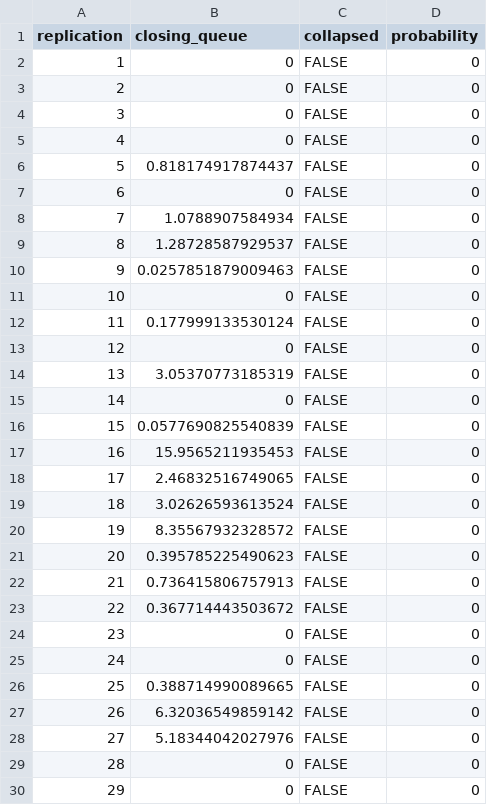
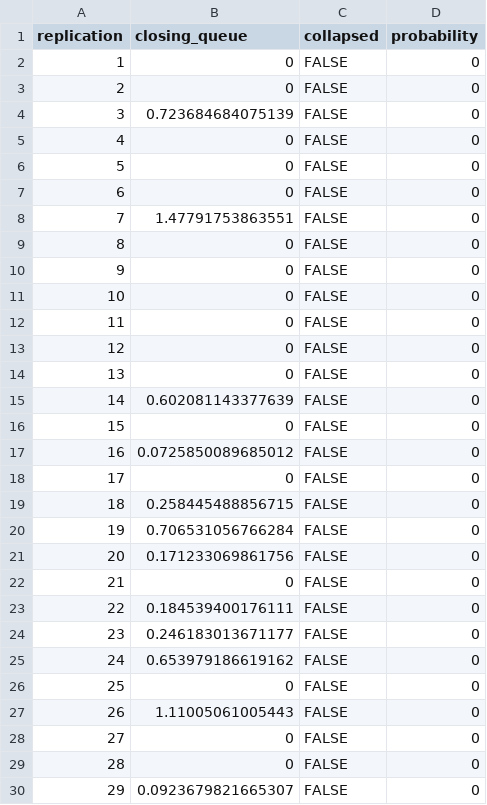
Before and after one commit to natosys/Battlefield-Casualty-Handling, a CSV file: data/airlift/airlift_collapse_replications.csv, drawn as a sheet; only a part is shown; the diff covers the shown part only.

```diff
--- a/data/airlift/airlift_collapse_replications.csv
+++ b/data/airlift/airlift_collapse_replications.csv
@@ -3,28 +3,28 @@
 2,0,FALSE,0
-3,0,FALSE,0
+3,0.723684684075139,FALSE,0
 4,0,FALSE,0
-5,0.818174917874437,FALSE,0
+5,0,FALSE,0
 6,0,FALSE,0
-7,1.0788907584934,FALSE,0
-8,1.28728587929537,FALSE,0
-9,0.0257851879009463,FALSE,0
+7,1.47791753863551,FALSE,0
+8,0,FALSE,0
+9,0,FALSE,0
 10,0,FALSE,0
-11,0.177999133530124,FALSE,0
+11,0,FALSE,0
 12,0,FALSE,0
-13,3.05370773185319,FALSE,0
-14,0,FALSE,0
-15,0.0577690825540839,FALSE,0
-16,15.9565211935453,FALSE,0
-17,2.46832516749065,FALSE,0
-18,3.02626593613524,FALSE,0
-19,8.35567932328572,FALSE,0
-20,0.395785225490623,FALSE,0
-21,0.736415806757913,FALSE,0
-22,0.367714443503672,FALSE,0
-23,0,FALSE,0
-24,0,FALSE,0
-25,0.388714990089665,FALSE,0
-26,6.32036549859142,FALSE,0
-27,5.18344042027976,FALSE,0
+13,0,FALSE,0
+14,0.602081143377639,FALSE,0
+15,0,FALSE,0
+16,0.0725850089685012,FALSE,0
+17,0,FALSE,0
+18,0.258445488856715,FALSE,0
+19,0.706531056766284,FALSE,0
+20,0.171233069861756,FALSE,0
+21,0,FALSE,0
+22,0.184539400176111,FALSE,0
+23,0.246183013671177,FALSE,0
+24,0.653979186619162,FALSE,0
+25,0,FALSE,0
+26,1.11005061005443,FALSE,0
+27,0,FALSE,0
 28,0,FALSE,0
-29,0,FALSE,0
+29,0.0923679821665307,FALSE,0
```
Also changed, not shown: 170 edited cells elsewhere in this file, data/airlift/airlift_collapse.csv, 1 other file.
